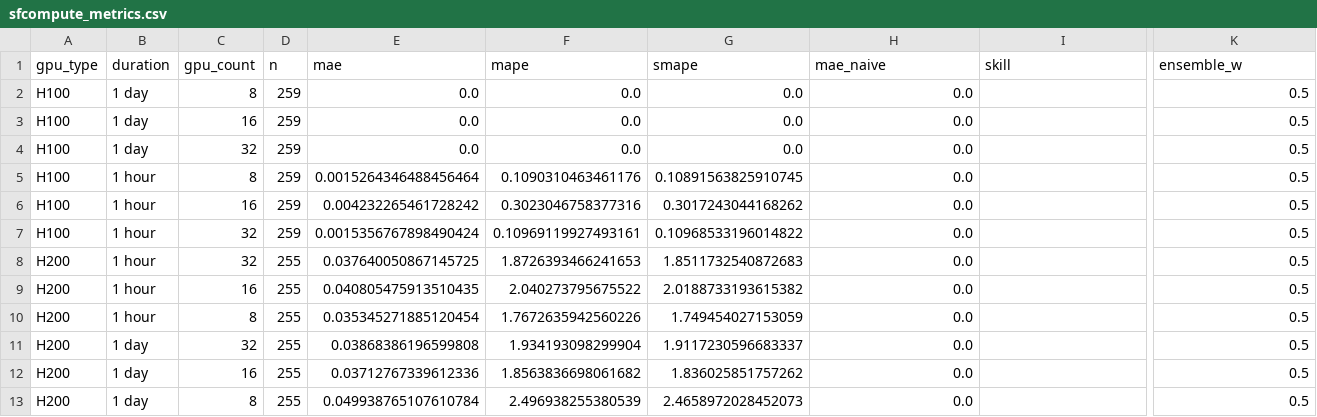
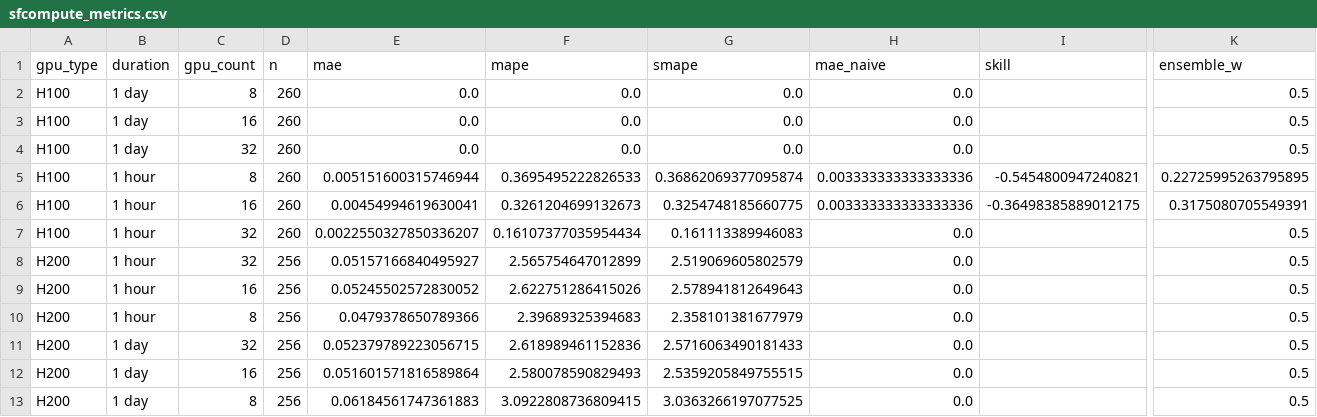
Before and after one commit to evieculloty9/gpu-pricing-scraper, a CSV file: docs/data/sfcompute_metrics.csv, drawn as a sheet; only a part is shown, gaps mark what is left out; removed rows and columns are numbered as before the commit, all else as after; rows hold the shown columns only; the diff names each change by its address in the sheet, - before the commit and + after, or states it on an @@ line.

```diff
--- a/docs/data/sfcompute_metrics.csv
+++ b/docs/data/sfcompute_metrics.csv
-D2:D4 (n): 259
+D2:D4 (n): 260
-row 5: H100 | 1 hour | 8 | 259 | 0.0015264346488456464 | 0.1090310463461176 | 0.10891563825910745 | 0.0 |  | 0.5
+row 5: H100 | 1 hour | 8 | 260 | 0.005151600315746944 | 0.3695495222826533 | 0.36862069377095874 | 0.003333333333333336 | -0.5454800947240821 | 0.22725995263795895
-D6:D7 (n): 259
+D6:D7 (n): 260
-E6 (mae): 0.004232265461728242
+E6 (mae): 0.00454994619630041
-F6 (mape): 0.3023046758377316
+F6 (mape): 0.3261204699132673
-G6 (smape): 0.3017243044168262
+G6 (smape): 0.3254748185660775
-H6 (mae_naive): 0.0
+H6 (mae_naive): 0.003333333333333336
-I6 (skill): (empty)
+I6 (skill): -0.36498385889012175
-K6 (ensemble_w): 0.5
+K6 (ensemble_w): 0.3175080705549391
-E7 (mae): 0.0015356767898490424
+E7 (mae): 0.0022550327850336207
-F7 (mape): 0.10969119927493161
+F7 (mape): 0.16107377035954434
-G7 (smape): 0.10968533196014822
+G7 (smape): 0.161113389946083
-D8:D13 (n): 255
+D8:D13 (n): 256
-E8 (mae): 0.037640050867145725
+E8 (mae): 0.05157166840495927
-F8 (mape): 1.8726393466241653
+F8 (mape): 2.565754647012899
-G8 (smape): 1.8511732540872683
+G8 (smape): 2.519069605802579
-E9 (mae): 0.040805475913510435
+E9 (mae): 0.05245502572830052
-F9 (mape): 2.040273795675522
+F9 (mape): 2.622751286415026
-G9 (smape): 2.0188733193615382
+G9 (smape): 2.578941812649643
-E10 (mae): 0.035345271885120454
+E10 (mae): 0.0479378650789366
-F10 (mape): 1.7672635942560226
+F10 (mape): 2.39689325394683
-G10 (smape): 1.749454027153059
+G10 (smape): 2.358101381677979
-E11 (mae): 0.03868386196599808
+E11 (mae): 0.052379789223056715
-F11 (mape): 1.934193098299904
+F11 (mape): 2.618989461152836
-G11 (smape): 1.9117230596683337
+G11 (smape): 2.5716063490181433
-E12 (mae): 0.03712767339612336
+E12 (mae): 0.051601571816589864
-F12 (mape): 1.8563836698061682
+F12 (mape): 2.580078590829493
-G12 (smape): 1.836025851757262
+G12 (smape): 2.5359205849755515
-E13 (mae): 0.049938765107610784
+E13 (mae): 0.06184561747361883
-F13 (mape): 2.496938255380539
+F13 (mape): 3.0922808736809415
-G13 (smape): 2.4658972028452073
+G13 (smape): 3.0363266197077525
```
Also changed, not shown: docs/data/budget_scenarios.csv, docs/data/roi_catalog.csv, 6 other files.
